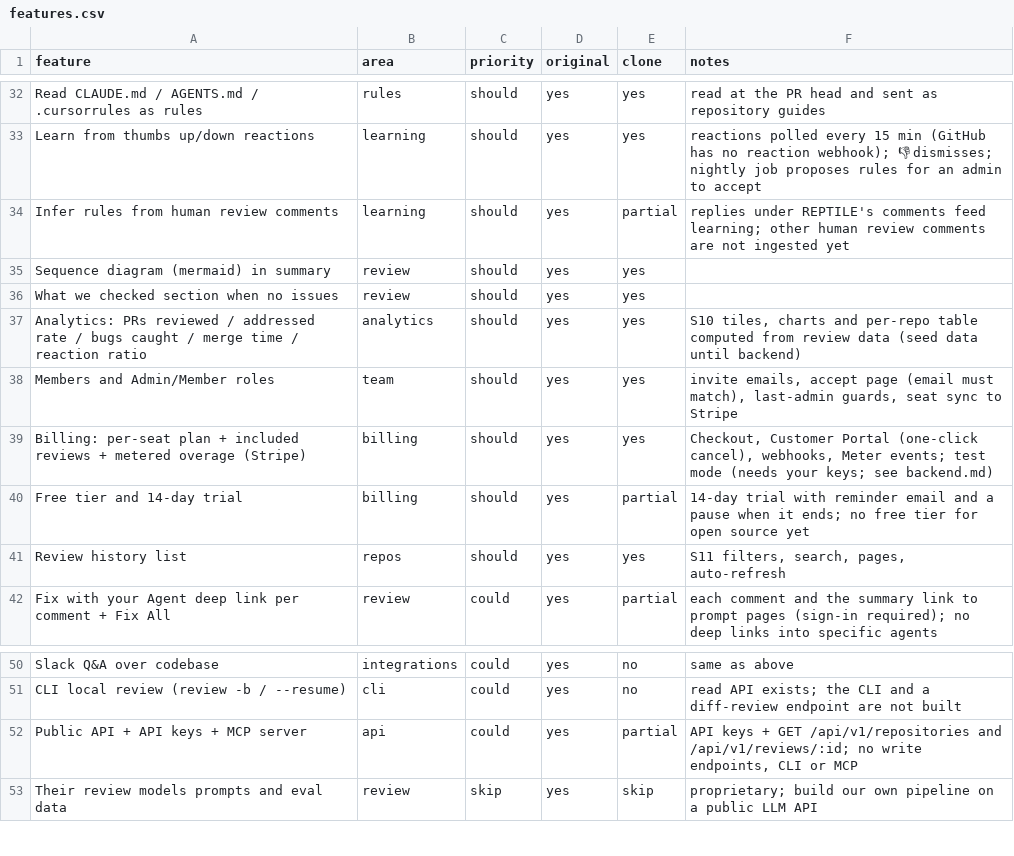
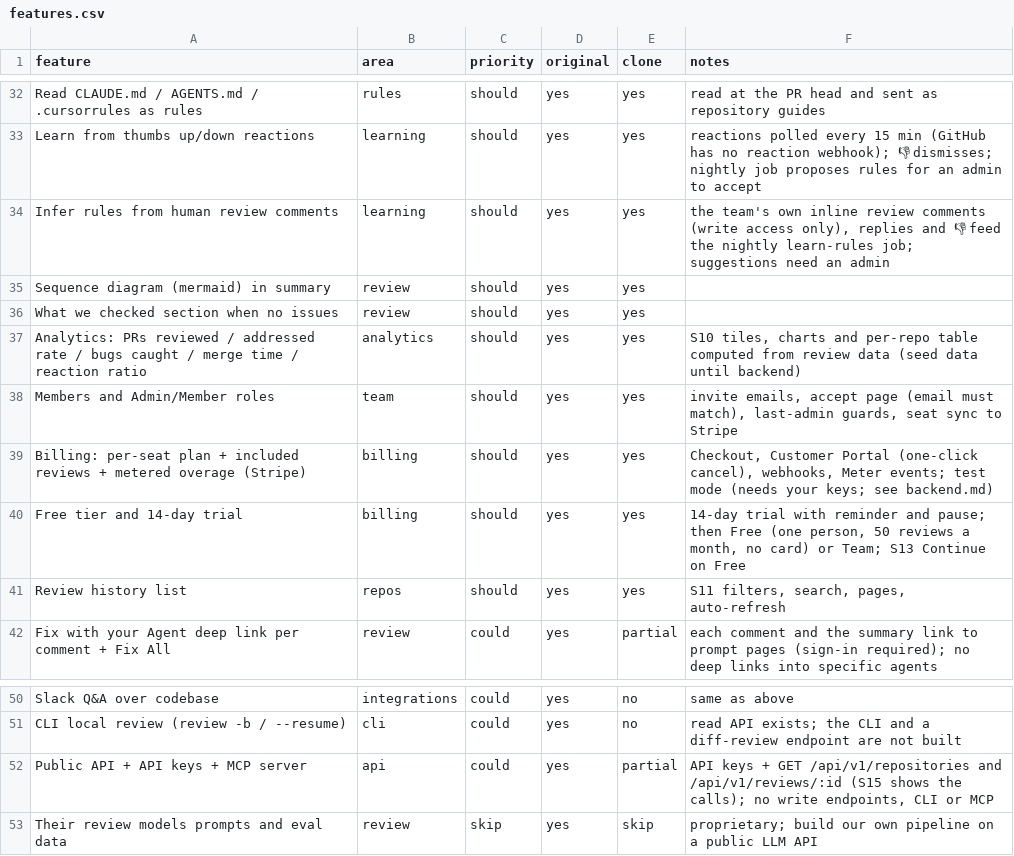
Before and after one commit to mbelenkiy29/REPTILE, a CSV file: replica/features.csv, drawn as a sheet; only a part is shown, gaps mark what is left out.

```diff
--- a/replica/features.csv
+++ b/replica/features.csv
@@ -33,3 +33,3 @@ Read CLAUDE.md / AGENTS.md / .cursorrules as rules,rules,should,yes,yes,read at
 Learn from thumbs up/down reactions,learning,should,yes,yes,reactions polled every 15 min (GitHub has no reaction webhook); 👎 dismisses; nightly job proposes rules for an admin to accept
-Infer rules from human review comments,learning,should,yes,partial,replies under REPTILE's comments feed learning; other human review comments are not ingested yet
+Infer rules from human review comments,learning,should,yes,yes,"the team's own inline review comments (write access only), replies and 👎 feed the nightly learn-rules job; suggestions need an admin"
 Sequence diagram (mermaid) in summary,review,should,yes,yes,
@@ -39,3 +39,3 @@ Members and Admin/Member roles,team,should,yes,yes,"invite emails, accept page (
 Billing: per-seat plan + included reviews + metered overage (Stripe),billing,should,yes,yes,"Checkout, Customer Portal (one-click cancel), webhooks, Meter events; test mode (needs your keys; see backend.md)"
-Free tier and 14-day trial,billing,should,yes,partial,14-day trial with reminder email and a pause when it ends; no free tier for open source yet
+Free tier and 14-day trial,billing,should,yes,yes,"14-day trial with reminder and pause; then Free (one person, 50 reviews a month, no card) or Team; S13 Continue on Free"
 Review history list,repos,should,yes,yes,"S11 filters, search, pages, auto-refresh"
@@ -51,3 +51,3 @@ Slack Q&A over codebase,integrations,could,yes,no,same as above
 CLI local review (review -b / --resume),cli,could,yes,no,read API exists; the CLI and a diff-review endpoint are not built
-Public API + API keys + MCP server,api,could,yes,partial,"API keys + GET /api/v1/repositories and /api/v1/reviews/:id; no write endpoints, CLI or MCP"
+Public API + API keys + MCP server,api,could,yes,partial,"API keys + GET /api/v1/repositories and /api/v1/reviews/:id (S15 shows the calls); no write endpoints, CLI or MCP"
 Their review models prompts and eval data,review,skip,yes,skip,proprietary; build our own pipeline on a public LLM API
```
Also changed, not shown: 8 other files.
